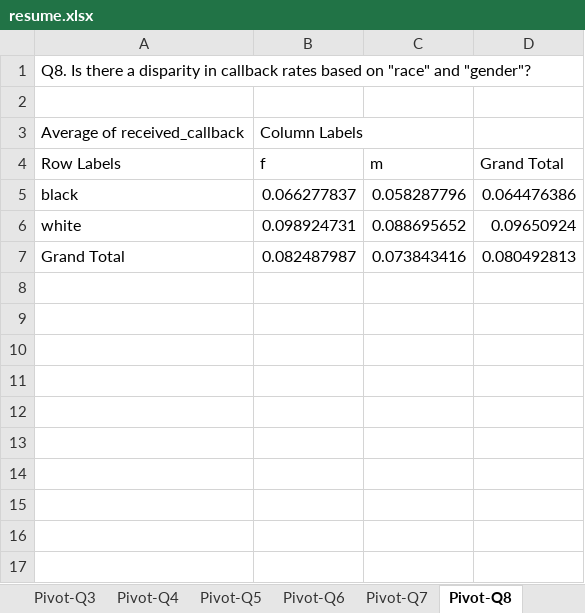
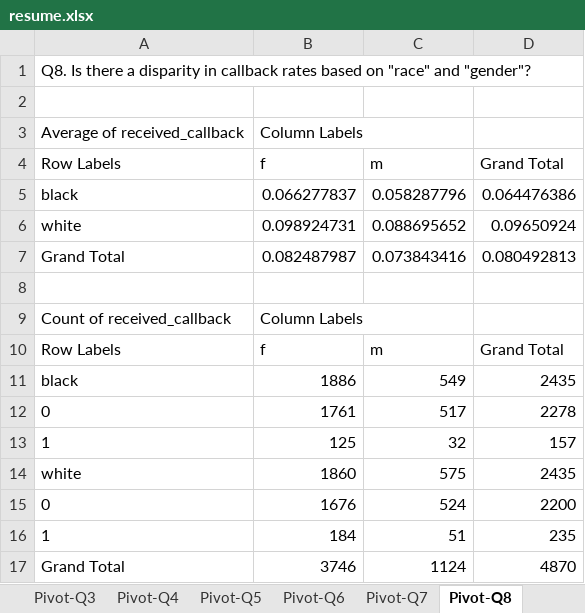
Before and after one commit to ThaiNguyen54/Business-Intelligent, an Excel workbook: data/resume.xlsx, sheet Pivot-Q8, drawn as a sheet; values as stored, in another font and other column widths than the file's, no borders; the diff names each change by its address in the sheet, - before the commit and + after, or states it on an @@ line.

```diff
--- a/data/resume.xlsx (sheet Pivot-Q8)
+++ b/data/resume.xlsx (sheet Pivot-Q8)
+row 8: (empty)
+row 9: Count of received_callback | Column Labels
+row 10: Row Labels | f | m | Grand Total
+row 11: black | 1886 | 549 | 2435
+row 12: 0 | 1761 | 517 | 2278
+row 13: 1 | 125 | 32 | 157
+row 14: white | 1860 | 575 | 2435
+row 15: 0 | 1676 | 524 | 2200
+row 16: 1 | 184 | 51 | 235
+row 17: Grand Total | 3746 | 1124 | 4870
```
Also changed, not shown: sheet Pivot-Q5, sheet Pivot-Q9, 6 other files.
